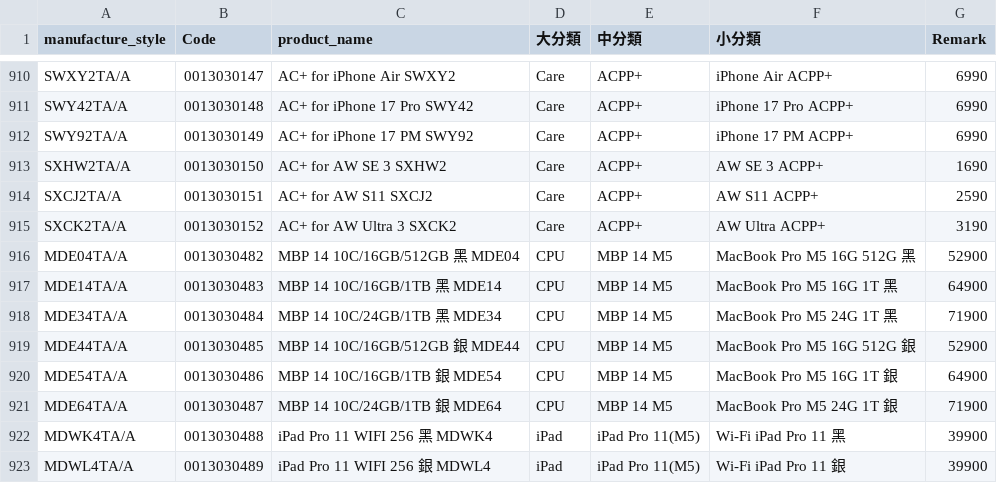
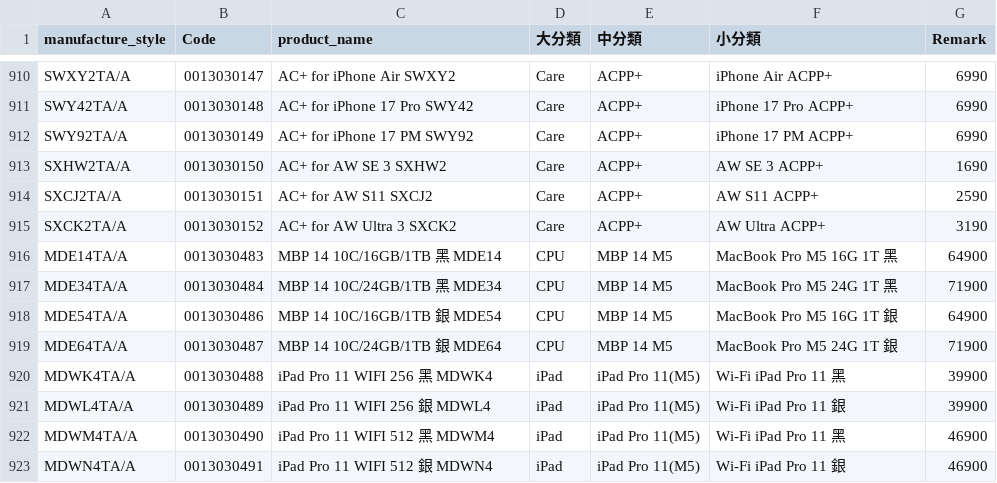
Before and after one commit to moriochang/model, a CSV file: data.csv, drawn as a sheet; only a part is shown, gaps mark what is left out; the shorter side is filled out with more unchanged rows.

Commit message:
Update data.csv

```diff
--- a/data.csv
+++ b/data.csv
@@ -915,6 +915,4 @@ SXCJ2TA/A,0013030151,AC+ for AW S11 SXCJ2,Care,ACPP+,AW S11 ACPP+,2590
 SXCK2TA/A,0013030152,AC+ for AW Ultra 3 SXCK2,Care,ACPP+,AW Ultra ACPP+,3190
-MDE04TA/A,0013030482,MBP 14 10C/16GB/512GB 黑 MDE04,CPU,MBP 14 M5,MacBook Pro M5 16G 512G 黑,52900
 MDE14TA/A,0013030483,MBP 14 10C/16GB/1TB 黑 MDE14,CPU,MBP 14 M5,MacBook Pro M5 16G 1T 黑,64900
 MDE34TA/A,0013030484,MBP 14 10C/24GB/1TB 黑 MDE34,CPU,MBP 14 M5,MacBook Pro M5 24G 1T 黑,71900
-MDE44TA/A,0013030485,MBP 14 10C/16GB/512GB 銀 MDE44,CPU,MBP 14 M5,MacBook Pro M5 16G 512G 銀,52900
 MDE54TA/A,0013030486,MBP 14 10C/16GB/1TB 銀 MDE54,CPU,MBP 14 M5,MacBook Pro M5 16G 1T 銀,64900
```
